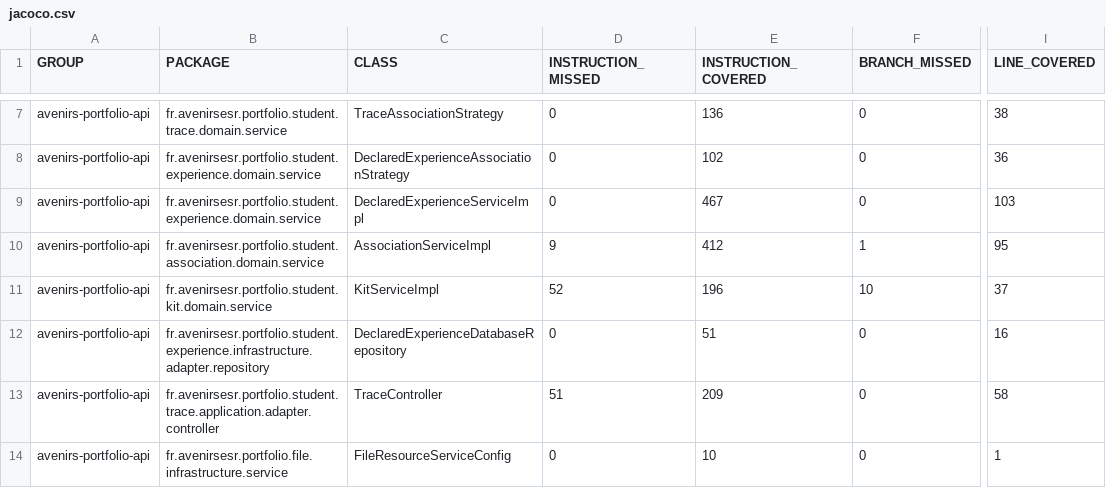
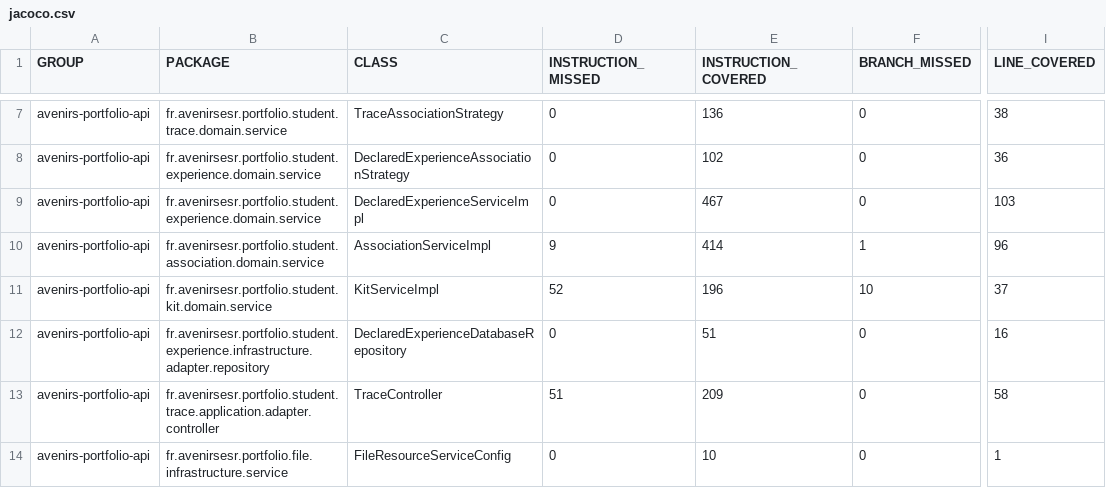
Before and after one commit to avenirs-esr/avenirs-portfolio-api, a CSV file: docs/jacoco-report/jacoco/jacoco.csv, drawn as a sheet; only a part is shown, gaps mark what is left out; the diff names each change by its address in the sheet, - before the commit and + after, or states it on an @@ line.

```diff
--- a/docs/jacoco-report/jacoco/jacoco.csv
+++ b/docs/jacoco-report/jacoco/jacoco.csv
-E10 (INSTRUCTION_COVERED): 412
+E10 (INSTRUCTION_COVERED): 414
-I10 (LINE_COVERED): 95
+I10 (LINE_COVERED): 96
```
Also changed, not shown: 8 other files.
